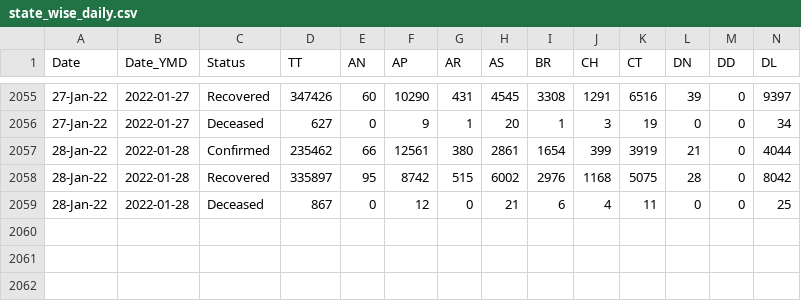
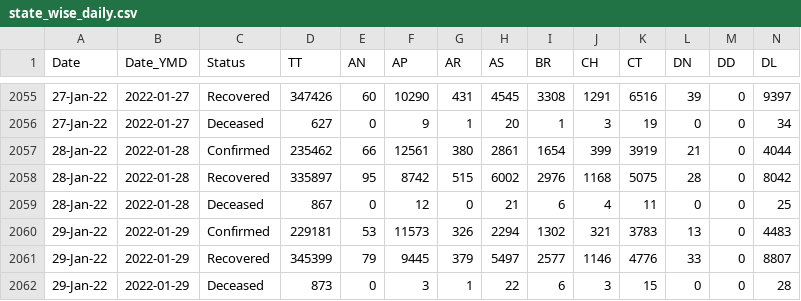
Before and after one commit to abhiramr/covid19bharat_data, a CSV file: csv/latest/state_wise_daily.csv, drawn as a sheet; only a part is shown, gaps mark what is left out; rows hold the shown columns only; the diff names each change by its address in the sheet, - before the commit and + after, or states it on an @@ line.

Commit message:
data updated on - Sun Jan 30 00:44:04 IST 2022

```diff
--- a/csv/latest/state_wise_daily.csv
+++ b/csv/latest/state_wise_daily.csv
+row 2060: 29-Jan-22 | 2022-01-29 | Confirmed | 229181 | 53 | 11573 | 326 | 2294 | 1302 | 321 | 3783 | 13 | 0 | 4483
+row 2061: 29-Jan-22 | 2022-01-29 | Recovered | 345399 | 79 | 9445 | 379 | 5497 | 2577 | 1146 | 4776 | 33 | 0 | 8807
+row 2062: 29-Jan-22 | 2022-01-29 | Deceased | 873 | 0 | 3 | 1 | 22 | 6 | 3 | 15 | 0 | 0 | 28
```
Also changed, not shown: csv/latest/case_time_series.csv, csv/latest/district_wise.csv, 12 other files.
